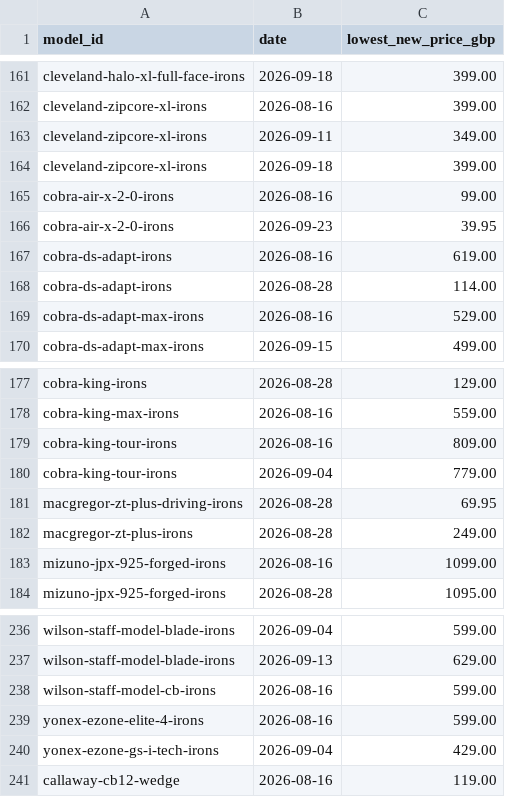
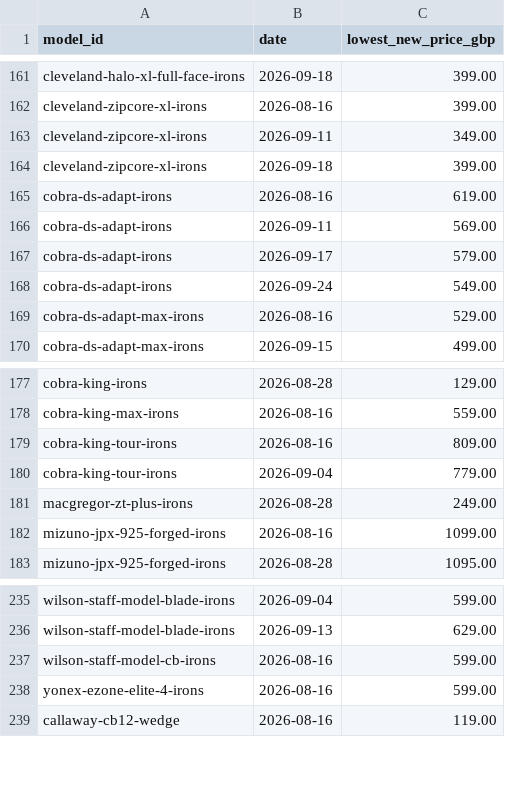
Before and after one commit to 557tggwysr-ui/golfpriceai-site, a CSV file: prices/data/golf-price-history-uk.csv, drawn as a sheet; only a part is shown, gaps mark what is left out.

```diff
--- a/prices/data/golf-price-history-uk.csv
+++ b/prices/data/golf-price-history-uk.csv
@@ -164,6 +164,6 @@ cleveland-zipcore-xl-irons,2026-09-11,349.00
 cleveland-zipcore-xl-irons,2026-09-18,399.00
-cobra-air-x-2-0-irons,2026-08-16,99.00
-cobra-air-x-2-0-irons,2026-09-23,39.95
 cobra-ds-adapt-irons,2026-08-16,619.00
-cobra-ds-adapt-irons,2026-08-28,114.00
+cobra-ds-adapt-irons,2026-09-11,569.00
+cobra-ds-adapt-irons,2026-09-17,579.00
+cobra-ds-adapt-irons,2026-09-24,549.00
 cobra-ds-adapt-max-irons,2026-08-16,529.00
@@ -180,3 +180,2 @@ cobra-king-tour-irons,2026-08-16,809.00
 cobra-king-tour-irons,2026-09-04,779.00
-macgregor-zt-plus-driving-irons,2026-08-28,69.95
 macgregor-zt-plus-irons,2026-08-28,249.00
@@ -239,3 +238,2 @@ wilson-staff-model-cb-irons,2026-08-16,599.00
 yonex-ezone-elite-4-irons,2026-08-16,599.00
-yonex-ezone-gs-i-tech-irons,2026-09-04,429.00
 callaway-cb12-wedge,2026-08-16,119.00
```
Also changed, not shown: prices/data/golf-prices-uk.csv, 47 other files.
